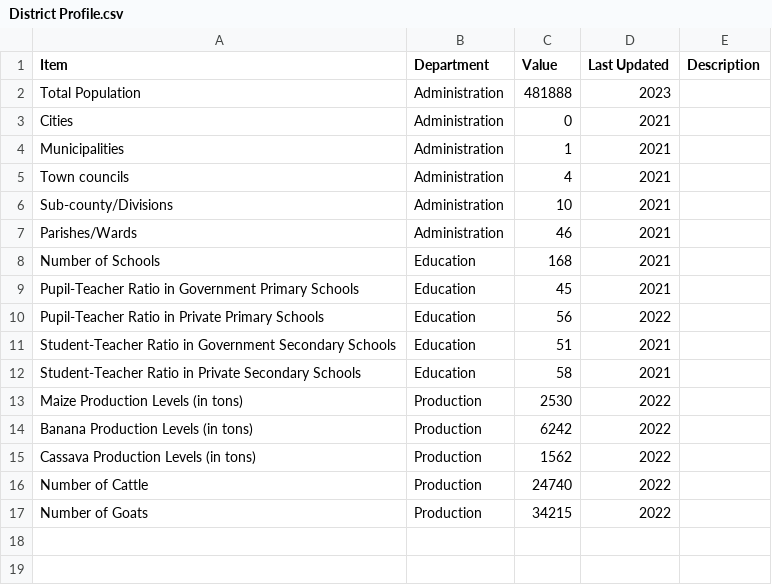
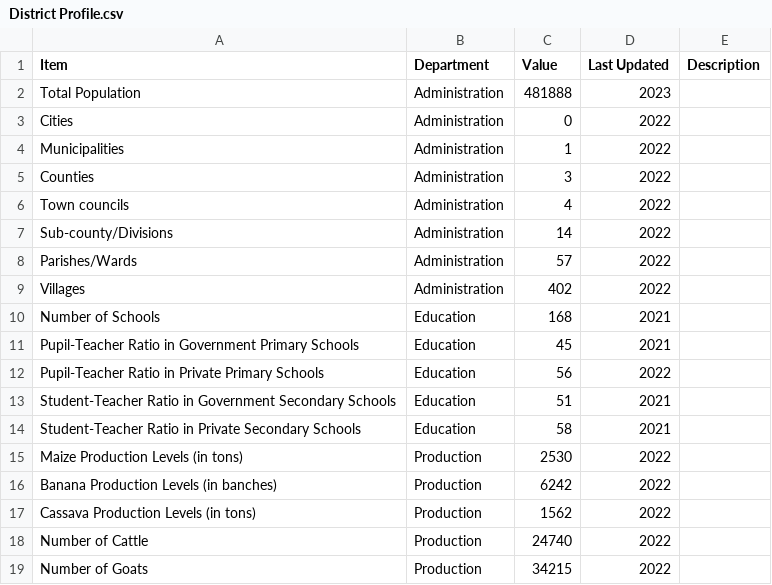
Before and after one commit to devinit/ug-district-dashboard-viz, a CSV file: public/assets/data/masindi/District Profile.csv, drawn as a sheet.

Commit message:
Update District profile administration for both districts with confirmed subcounties, parishes and villages

```diff
--- a/public/assets/data/masindi/District Profile.csv
+++ b/public/assets/data/masindi/District Profile.csv
@@ -2,7 +2,9 @@
 Total Population,Administration,481888,2023,
-Cities,Administration,0,2021,
-Municipalities,Administration,1,2021,
-Town councils,Administration,4,2021,
-Sub-county/Divisions,Administration,10,2021,
-Parishes/Wards,Administration,46,2021,
+Cities,Administration,0,2022,
+Municipalities,Administration,1,2022,
+Counties,Administration,3,2022,
+Town councils,Administration,4,2022,
+Sub-county/Divisions,Administration,14,2022,
+Parishes/Wards,Administration,57,2022,
+Villages,Administration,402,2022,
 Number of Schools,Education,168,2021,
@@ -13,3 +15,3 @@ Student-Teacher Ratio in Private Secondary Schools,Education,58,2021,
 Maize Production Levels (in tons),Production,2530,2022,
-Banana Production Levels (in tons),Production,6242,2022,
+Banana Production Levels (in banches),Production,6242,2022,
 Cassava Production Levels (in tons),Production,1562,2022,
```
Also changed, not shown: public/assets/data/kayunga/District Profile.csv.
